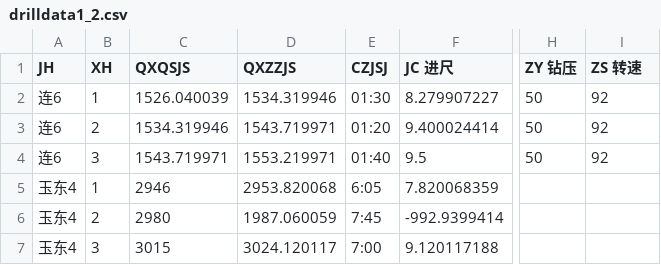
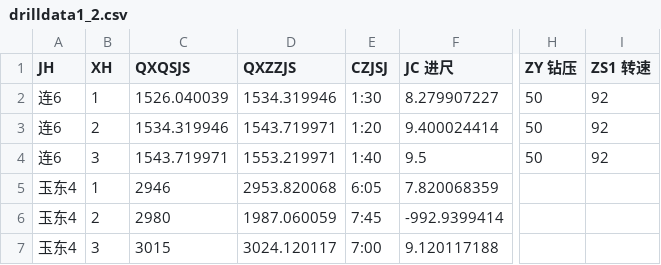
Before and after one commit to DrXuHaHa37/Python, a CSV file: machineLearning/dataSet/drillData_CSV/drilldata1_2.csv, drawn as a sheet; only a part is shown, gaps mark what is left out; the diff names each change by its address in the sheet, - before the commit and + after, or states it on an @@ line.

```diff
--- a/machineLearning/dataSet/drillData_CSV/drilldata1_2.csv
+++ b/machineLearning/dataSet/drillData_CSV/drilldata1_2.csv
-I1: ZS 转速
+I1: ZS1 转速
-E2 (CZJSJ): 01:30
+E2 (CZJSJ): 1:30
-E3 (CZJSJ): 01:20
+E3 (CZJSJ): 1:20
-E4 (CZJSJ): 01:40
+E4 (CZJSJ): 1:40
```
Also changed, not shown: machineLearning/dataSet/drillData_CSV/drilldata1_1.csv, machineLearning/dataSet/drillData_CSV/drilldata1_3.csv, 9 other files.
